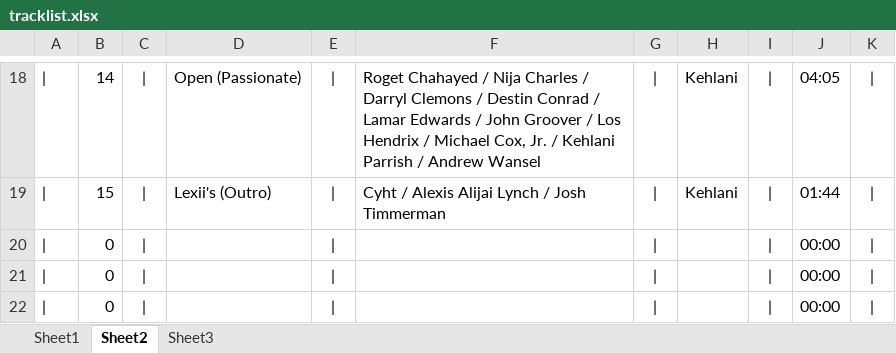
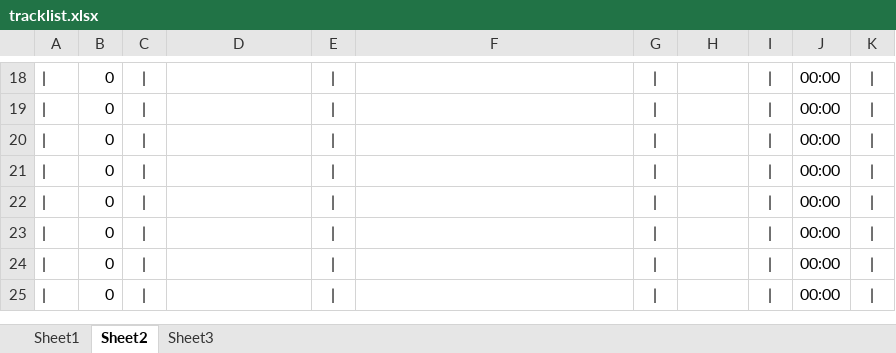
Before and after one commit to kazz2001/my-carbon-site, an Excel workbook: tracklist.xlsx, sheet Sheet2, drawn as a sheet; only a part is shown, gaps mark what is left out; the shorter side is filled out with more unchanged rows; values as stored, in another font and other column widths than the file's, no borders; the diff covers the shown part only; the diff names each change by its address in the sheet, - before the commit and + after, or states it on an @@ line.

```diff
--- a/tracklist.xlsx (sheet Sheet2)
+++ b/tracklist.xlsx (sheet Sheet2)
-B18: 14
+B18: 0
-D18: Open (Passionate)
+D18: (empty)
-F18: Roget Chahayed / Nija Charles / Darryl Clemons / Destin Conrad / Lamar Edwards / John Groover / Los Hendrix / Michael Cox, Jr. / Kehlani Parrish / Andrew Wansel
+F18: (empty)
-H18:H19: Kehlani
+H18:H19: (empty)
-J18: 04:05
+J18: 00:00
-B19: 15
+B19: 0
-D19: Lexii's (Outro)
+D19: (empty)
-F19: Cyht / Alexis Alijai Lynch / Josh Timmerman
+F19: (empty)
-J19: 01:44
+J19: 00:00
```
Also changed, not shown: 1 added row, 1 removed row and 60 edited cells elsewhere in this sheet, sheet Sheet1, sheet Sheet3, 7 other files.
